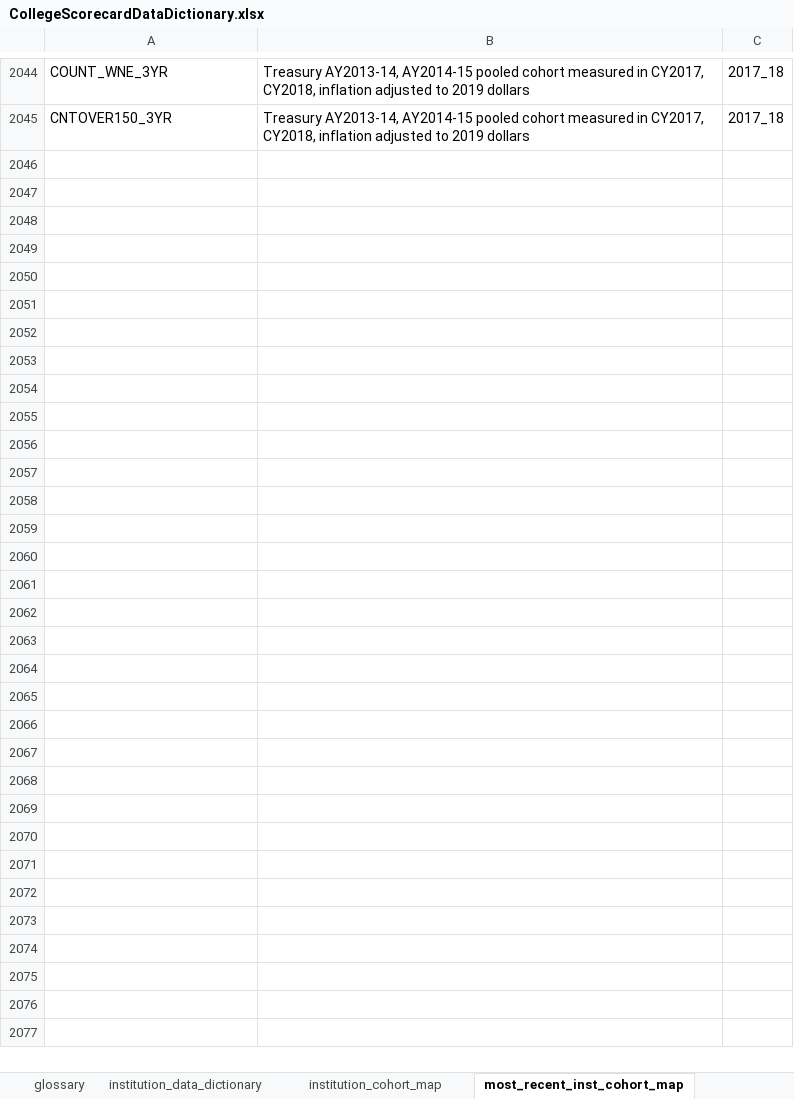
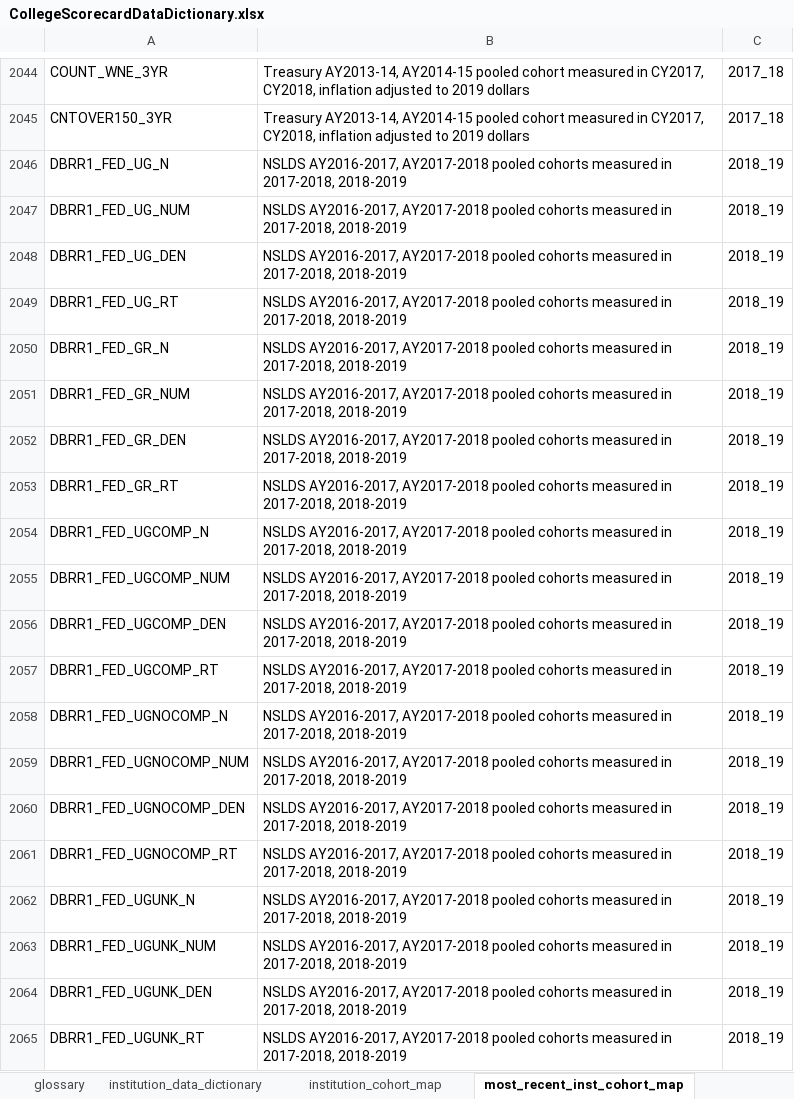
Before and after one commit to RTICWDT/college-scorecard, an Excel workbook: assets/CollegeScorecardDataDictionary.xlsx, sheet most_recent_inst_cohort_map, drawn as a sheet; only a part is shown, gaps mark what is left out; values as stored, in another font and other column widths than the file's, no borders; the diff covers the shown part only; the diff names each change by its address in the sheet, - before the commit and + after, or states it on an @@ line.

```diff
--- a/assets/CollegeScorecardDataDictionary.xlsx (sheet most_recent_inst_cohort_map)
+++ b/assets/CollegeScorecardDataDictionary.xlsx (sheet most_recent_inst_cohort_map)
+row 2046: DBRR1_FED_UG_N | NSLDS AY2016-2017, AY2017-2018 pooled cohorts measured in 2017-2018, 2018-2019 | 2018_19
+row 2047: DBRR1_FED_UG_NUM | NSLDS AY2016-2017, AY2017-2018 pooled cohorts measured in 2017-2018, 2018-2019 | 2018_19
+row 2048: DBRR1_FED_UG_DEN | NSLDS AY2016-2017, AY2017-2018 pooled cohorts measured in 2017-2018, 2018-2019 | 2018_19
+row 2049: DBRR1_FED_UG_RT | NSLDS AY2016-2017, AY2017-2018 pooled cohorts measured in 2017-2018, 2018-2019 | 2018_19
+row 2050: DBRR1_FED_GR_N | NSLDS AY2016-2017, AY2017-2018 pooled cohorts measured in 2017-2018, 2018-2019 | 2018_19
+row 2051: DBRR1_FED_GR_NUM | NSLDS AY2016-2017, AY2017-2018 pooled cohorts measured in 2017-2018, 2018-2019 | 2018_19
+row 2052: DBRR1_FED_GR_DEN | NSLDS AY2016-2017, AY2017-2018 pooled cohorts measured in 2017-2018, 2018-2019 | 2018_19
+row 2053: DBRR1_FED_GR_RT | NSLDS AY2016-2017, AY2017-2018 pooled cohorts measured in 2017-2018, 2018-2019 | 2018_19
+row 2054: DBRR1_FED_UGCOMP_N | NSLDS AY2016-2017, AY2017-2018 pooled cohorts measured in 2017-2018, 2018-2019 | 2018_19
+row 2055: DBRR1_FED_UGCOMP_NUM | NSLDS AY2016-2017, AY2017-2018 pooled cohorts measured in 2017-2018, 2018-2019 | 2018_19
+row 2056: DBRR1_FED_UGCOMP_DEN | NSLDS AY2016-2017, AY2017-2018 pooled cohorts measured in 2017-2018, 2018-2019 | 2018_19
+row 2057: DBRR1_FED_UGCOMP_RT | NSLDS AY2016-2017, AY2017-2018 pooled cohorts measured in 2017-2018, 2018-2019 | 2018_19
+row 2058: DBRR1_FED_UGNOCOMP_N | NSLDS AY2016-2017, AY2017-2018 pooled cohorts measured in 2017-2018, 2018-2019 | 2018_19
+row 2059: DBRR1_FED_UGNOCOMP_NUM | NSLDS AY2016-2017, AY2017-2018 pooled cohorts measured in 2017-2018, 2018-2019 | 2018_19
+row 2060: DBRR1_FED_UGNOCOMP_DEN | NSLDS AY2016-2017, AY2017-2018 pooled cohorts measured in 2017-2018, 2018-2019 | 2018_19
+row 2061: DBRR1_FED_UGNOCOMP_RT | NSLDS AY2016-2017, AY2017-2018 pooled cohorts measured in 2017-2018, 2018-2019 | 2018_19
+row 2062: DBRR1_FED_UGUNK_N | NSLDS AY2016-2017, AY2017-2018 pooled cohorts measured in 2017-2018, 2018-2019 | 2018_19
+row 2063: DBRR1_FED_UGUNK_NUM | NSLDS AY2016-2017, AY2017-2018 pooled cohorts measured in 2017-2018, 2018-2019 | 2018_19
+row 2064: DBRR1_FED_UGUNK_DEN | NSLDS AY2016-2017, AY2017-2018 pooled cohorts measured in 2017-2018, 2018-2019 | 2018_19
+row 2065: DBRR1_FED_UGUNK_RT | NSLDS AY2016-2017, AY2017-2018 pooled cohorts measured in 2017-2018, 2018-2019 | 2018_19
```
Also changed, not shown: 312 added rows and 6 edited cells elsewhere in this sheet, sheet institution_cohort_map, sheet institution_data_dictionary, sheet ChangeLog, sheet FieldOfStudy_data_dictionary, 3 other files.
